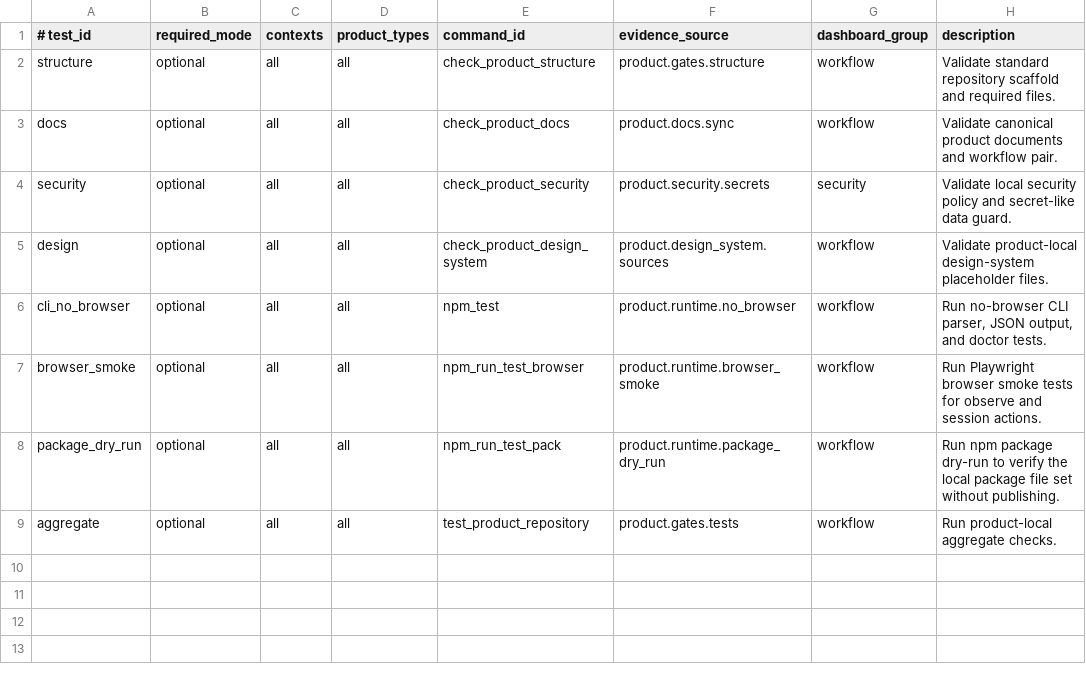
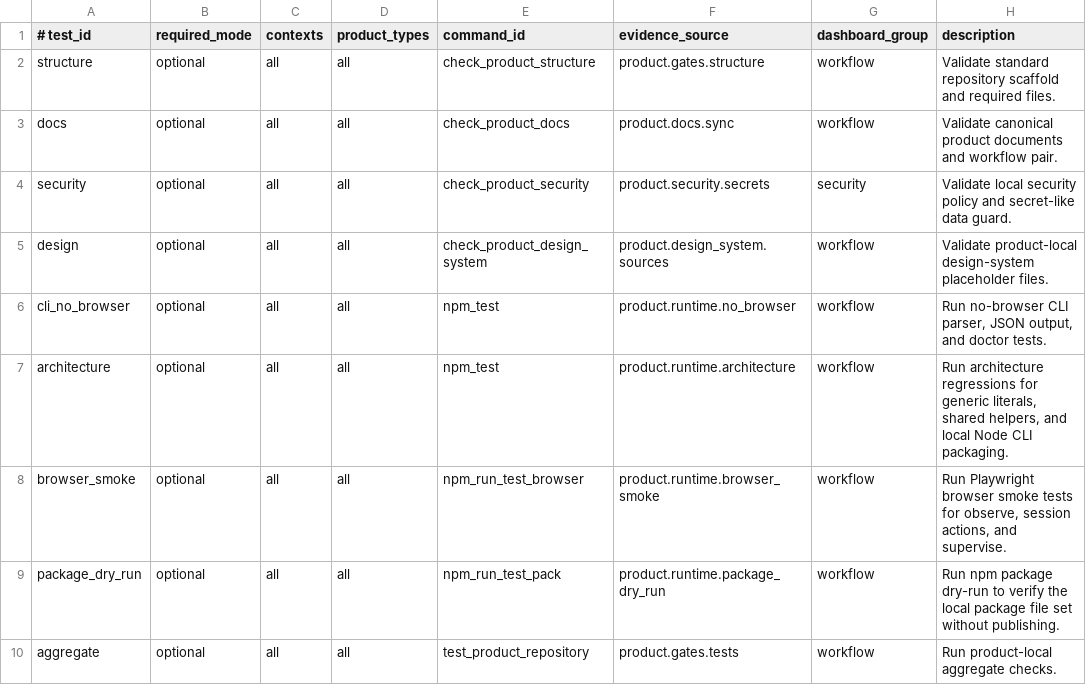
Before and after one commit to xxxMasahiro/browser-debug-cli, a TSV file: ops/TEST_PLAN_MANIFEST.tsv, drawn as a sheet.

```diff
--- a/ops/TEST_PLAN_MANIFEST.tsv
+++ b/ops/TEST_PLAN_MANIFEST.tsv
@@ -6,3 +6,4 @@ design	optional	all	all	check_product_design_system	product.design_system.source
 cli_no_browser	optional	all	all	npm_test	product.runtime.no_browser	workflow	Run no-browser CLI parser, JSON output, and doctor tests.
-browser_smoke	optional	all	all	npm_run_test_browser	product.runtime.browser_smoke	workflow	Run Playwright browser smoke tests for observe and session actions.
+architecture	optional	all	all	npm_test	product.runtime.architecture	workflow	Run architecture regressions for generic literals, shared helpers, and local Node CLI packaging.
+browser_smoke	optional	all	all	npm_run_test_browser	product.runtime.browser_smoke	workflow	Run Playwright browser smoke tests for observe, session actions, and supervise.
 package_dry_run	optional	all	all	npm_run_test_pack	product.runtime.package_dry_run	workflow	Run npm package dry-run to verify the local package file set without publishing.
```
Also changed, not shown: ops/PRODUCT_MANIFEST.tsv, 22 other files.
